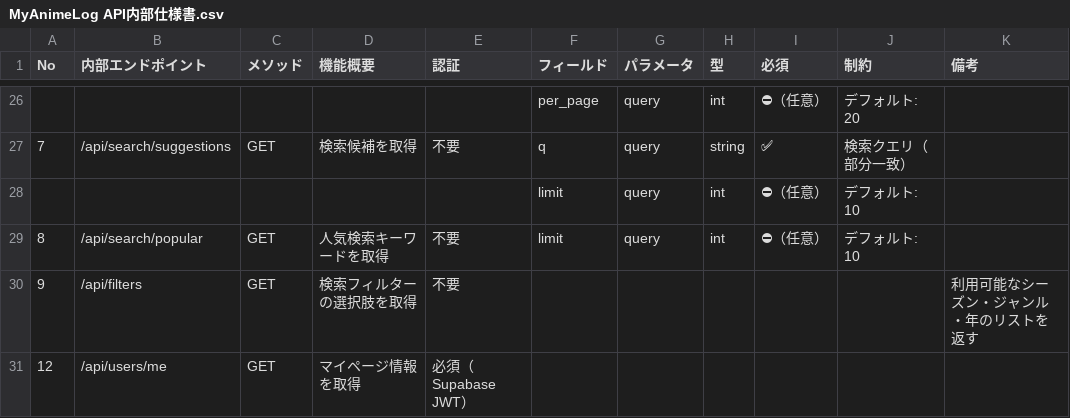
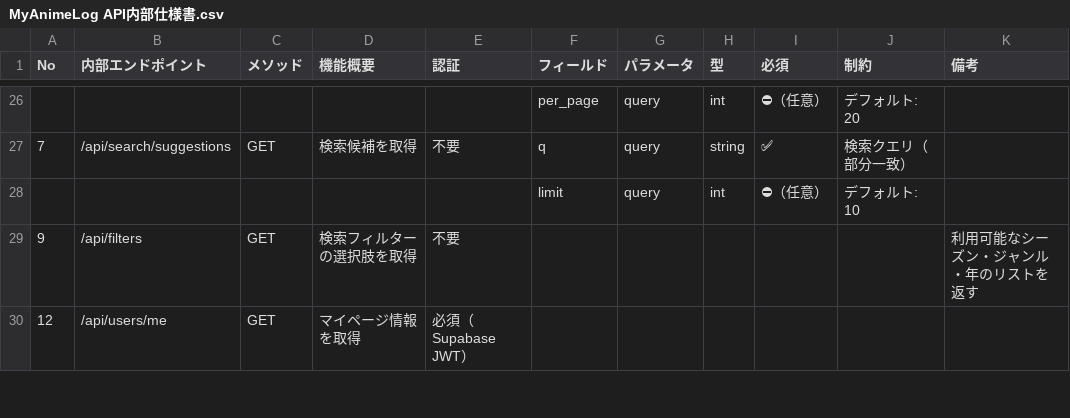
Before and after one commit to Action0358/MyAnimeLogs, a CSV file: docs/MyAnimeLog API内部仕様書.csv, drawn as a sheet; only a part is shown, gaps mark what is left out; the diff names each change by its address in the sheet, - before the commit and + after, or states it on an @@ line.

```diff
--- a/docs/MyAnimeLog API内部仕様書.csv
+++ b/docs/MyAnimeLog API内部仕様書.csv
-row 29: 8 | /api/search/popular | GET | 人気検索キーワードを取得 | 不要 | limit | query | int | ⛔（任意） | デフォルト: 10
```
Also changed, not shown: docs/MyAnimeLog API外部設計書.csv, 14 other files.
